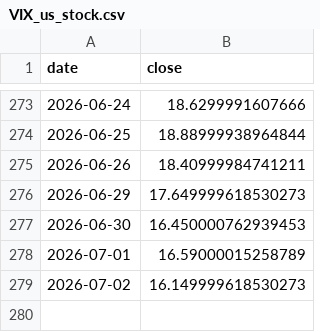
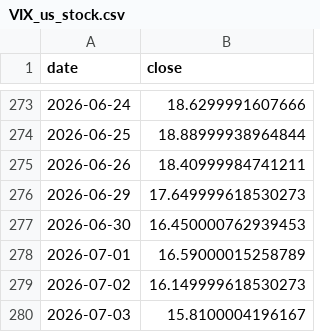
Before and after one commit to ddv12138/fund-analysis, a CSV file: fund_cache/VIX_us_stock.csv, drawn as a sheet; only a part is shown, gaps mark what is left out; the diff names each change by its address in the sheet, - before the commit and + after, or states it on an @@ line.

Commit message:
chore: update cache [skip ci]

```diff
--- a/fund_cache/VIX_us_stock.csv
+++ b/fund_cache/VIX_us_stock.csv
+row 280: 2026-07-03 | 15.8100004196167
```
